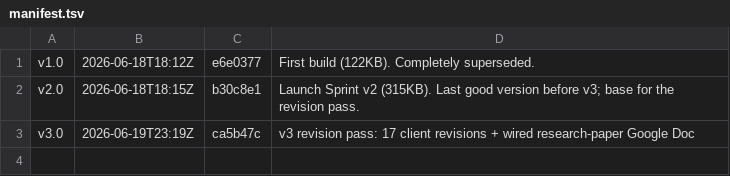
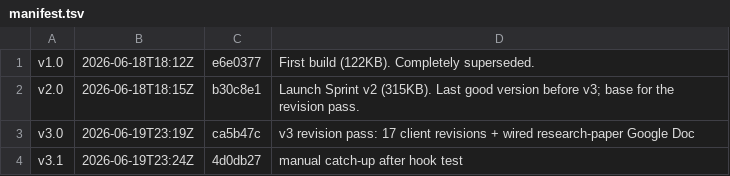
Before and after one commit to Winnsolutionsadmin/anchorage-agentic-preview, a TSV file: versions/manifest.tsv, drawn as a sheet; the diff names each change by its address in the sheet, - before the commit and + after, or states it on an @@ line.

Commit message:
snapshot v3.1: manual catch-up after hook test

```diff
--- a/versions/manifest.tsv
+++ b/versions/manifest.tsv
+row 4: v3.1 | 2026-06-19T23:24Z | 4d0db27 | manual catch-up after hook test
```
Also changed, not shown: 2 other files.
